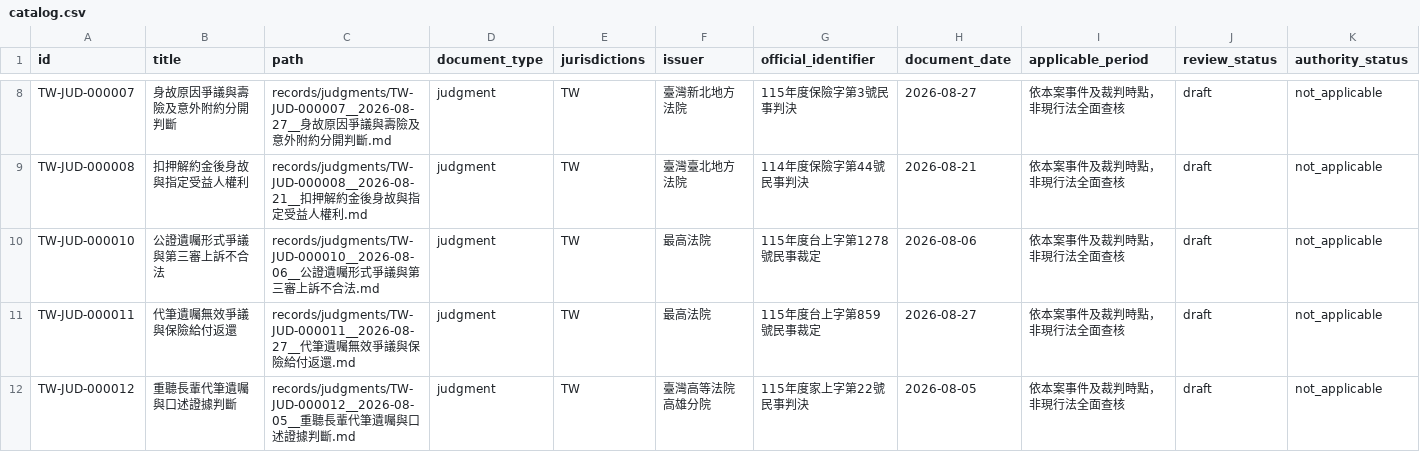
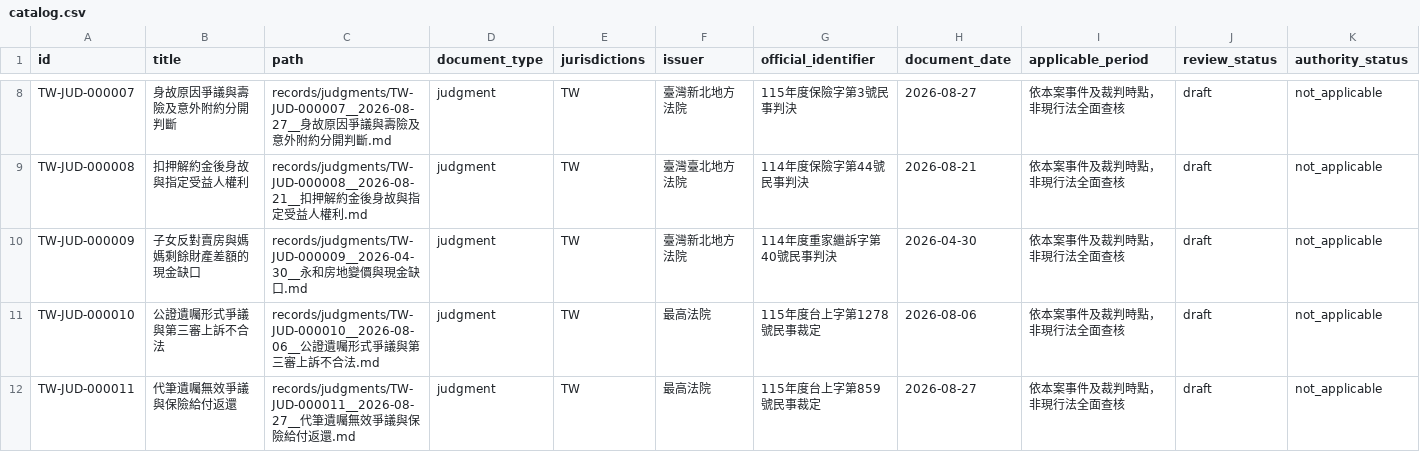
Before and after one commit to hd022311/inheritance-law-tax-research, a CSV file: indexes/catalog.csv, drawn as a sheet; only a part is shown, gaps mark what is left out; the shorter side is filled out with more unchanged rows; rows hold the shown columns only; the diff names each change by its address in the sheet, - before the commit and + after, or states it on an @@ line.

Commit message:
同步研究庫與網站：恢復000009研究卡及索引

```diff
--- a/indexes/catalog.csv
+++ b/indexes/catalog.csv
+row 10: TW-JUD-000009 | 子女反對賣房與媽媽剩餘財產差額的現金缺口 | records/judgments/TW-JUD-000009__2026-04-30__永和房地變價與現金缺口.md | judgment | TW | 臺灣新北地方法院 | 114年度重家繼訴字第40號民事判決 | 2026-04-30 | 依本案事件及裁判時點，非現行法全面查核 | draft | not_applicable
```
